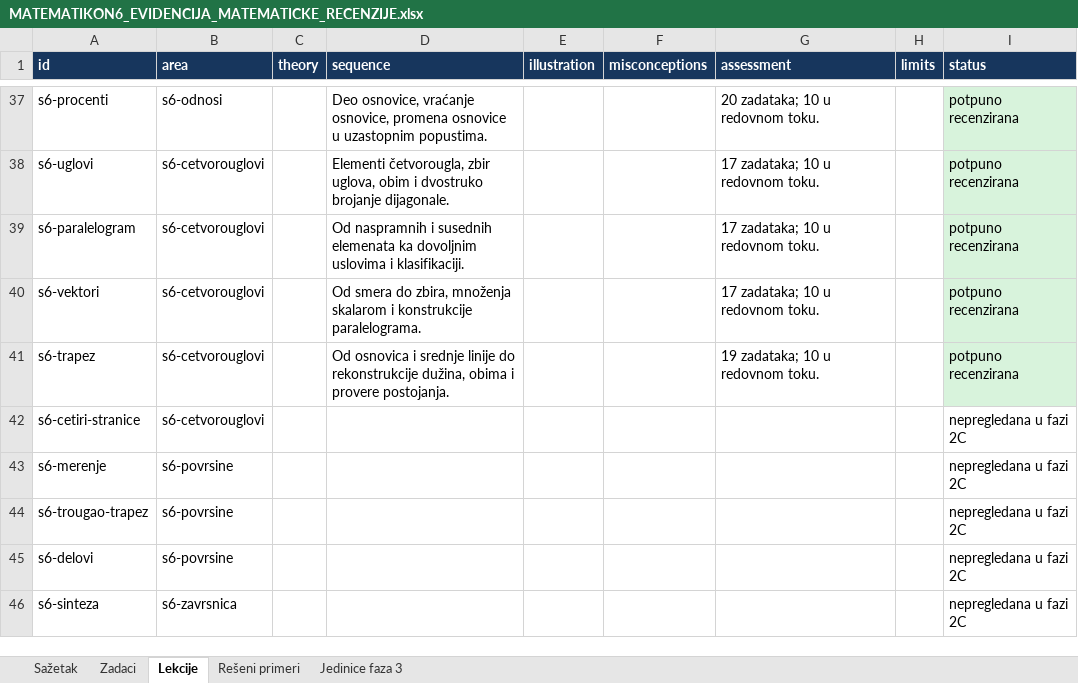
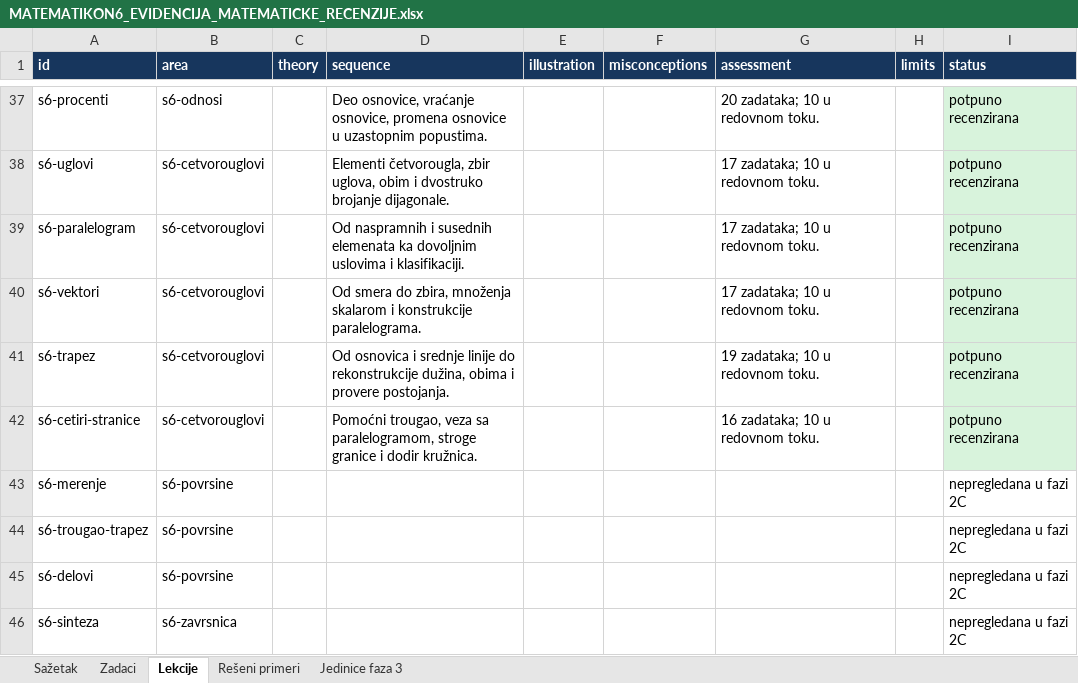
Before and after one commit to Milosprofessor/matematikon6-8, an Excel workbook: MATEMATIKON6_EVIDENCIJA_MATEMATICKE_RECENZIJE.xlsx, sheet Lekcije, drawn as a sheet; only a part is shown, gaps mark what is left out; values as stored, in another font and other column widths than the file's, no borders; table styles not drawn; the diff names each change by its address in the sheet, - before the commit and + after, or states it on an @@ line.

```diff
--- a/MATEMATIKON6_EVIDENCIJA_MATEMATICKE_RECENZIJE.xlsx (sheet Lekcije)
+++ b/MATEMATIKON6_EVIDENCIJA_MATEMATICKE_RECENZIJE.xlsx (sheet Lekcije)
-D42 (sequence): (empty)
+D42 (sequence): Pomoćni trougao, veza sa paralelogramom, stroge granice i dodir kružnica.
-G42 (assessment): (empty)
+G42 (assessment): 16 zadataka; 10 u redovnom toku.
-I42 (status): nepregledana u fazi 2C
+I42 (status): potpuno recenzirana
-I42 fill: none
+I42 fill: #D8F3DC
```
Also changed, not shown: sheet Zadaci, sheet Sažetak, sheet Rešeni primeri, MATEMATIKON6_8_MATRICA_NASTAVNIH_ISHODA_FAZA_2.xlsx, MATEMATIKON6_8_REGISTAR_GRESAKA_FAZA_2.xlsx, 11 other files.
